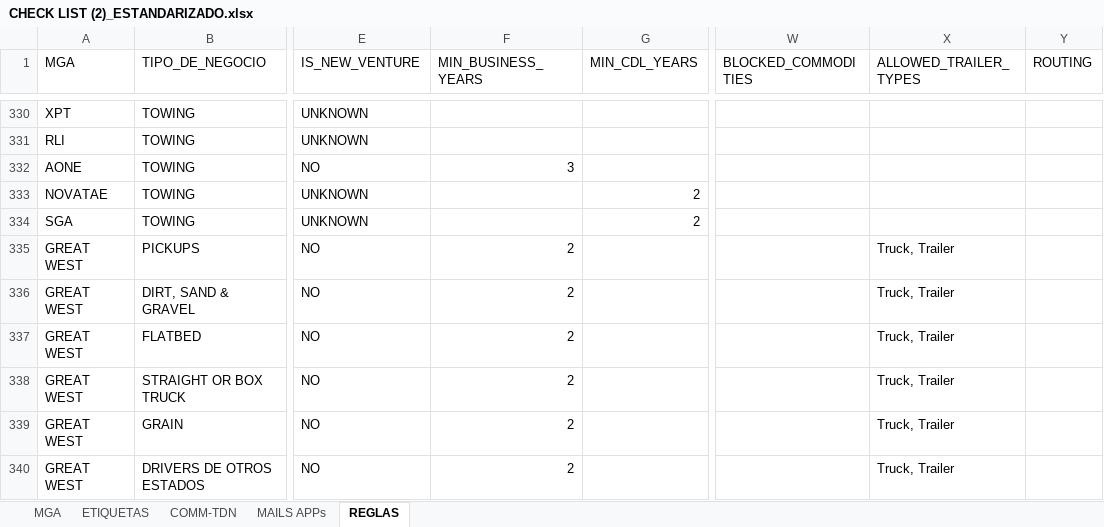
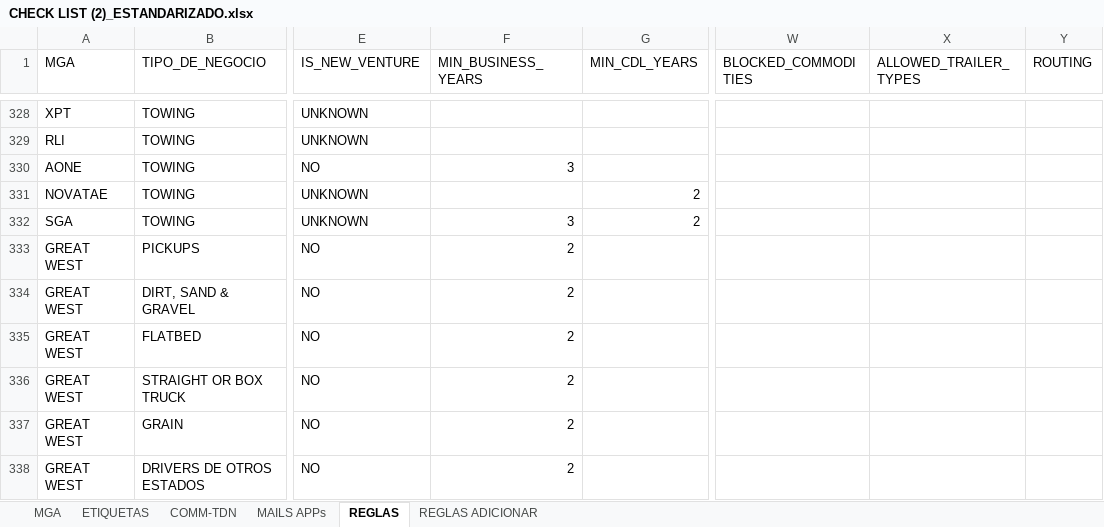
Before and after one commit to programacion-glitch/Quotes, an Excel workbook: config/CHECK LIST (2)_ESTANDARIZADO.xlsx, sheet REGLAS, drawn as a sheet; only a part is shown, gaps mark what is left out; values as stored, in another font and other column widths than the file's, no borders; addresses are those after the commit; the diff covers the shown part only; the diff names each change by its address in the sheet, - before the commit and + after, or states it on an @@ line.

```diff
--- a/config/CHECK LIST (2)_ESTANDARIZADO.xlsx (sheet REGLAS)
+++ b/config/CHECK LIST (2)_ESTANDARIZADO.xlsx (sheet REGLAS)
+sheet tab: REGLAS ADICIONAR
-F332 (MIN_BUSINESS_YEARS): (empty)
+F332 (MIN_BUSINESS_YEARS): 3
-X333:X338 (ALLOWED_TRAILER_TYPES): Truck, Trailer
+X333:X338 (ALLOWED_TRAILER_TYPES): (empty)
```
Also changed, not shown: 37 added rows, 2 removed rows and 46 edited cells elsewhere in this sheet, 31 other files.
